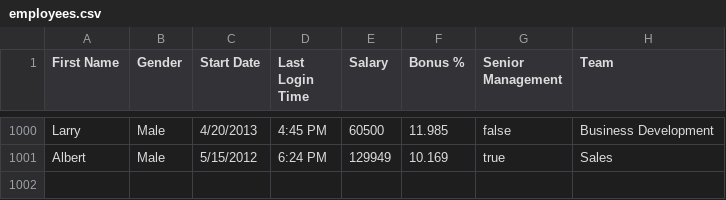
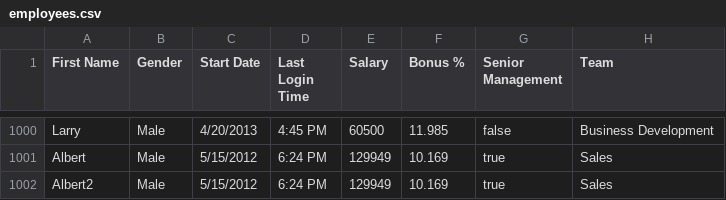
Before and after one commit to anirbandas98/test, a CSV file: employees.csv, drawn as a sheet; only a part is shown, gaps mark what is left out; the diff names each change by its address in the sheet, - before the commit and + after, or states it on an @@ line.

Commit message:
add commits

```diff
--- a/employees.csv
+++ b/employees.csv
+row 1002: Albert2 | Male | 5/15/2012 | 6:24 PM | 129949 | 10.169 | true | Sales
```
